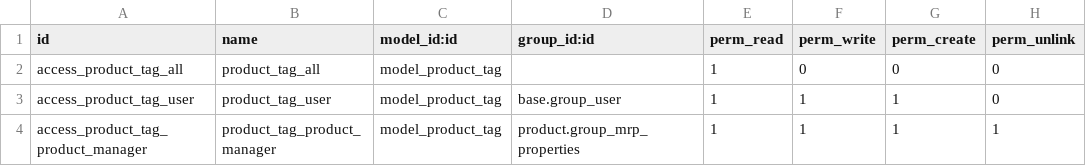
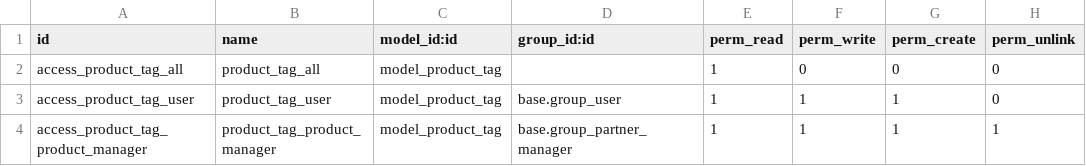
Before and after one commit to itpp-labs/misc-addons, a CSV file: product_tags/security/ir.model.access.csv, drawn as a sheet.

Commit message:
[PORT] Fix install issues for product_tags module
* Make the module installable
* Change `openerp` references to `odoo`
* Change removed group (Manage Properties of Product: `product.group_mrp_properties`) to an existing group (Extra Rights / Contact Creation: `base.group_partner_manager`)
* Convert old `parent_left` and `parent_right` into new-style `parent_store` defind in [this commit](https://github.com/odoo/odoo/commit/e724858d508a2a7a938455a49f7dc509f6eac4c6)
* Add recursion constraint (from the sale tags in core)
* Update `name_get` and `_name_search` to shadow core as well
* Fix Tag display in kanban view

```diff
--- a/product_tags/security/ir.model.access.csv
+++ b/product_tags/security/ir.model.access.csv
@@ -3,2 +3,2 @@
 "access_product_tag_user","product_tag_user","model_product_tag","base.group_user",1,1,1,0
-"access_product_tag_product_manager","product_tag_product_manager","model_product_tag","product.group_mrp_properties",1,1,1,1
+"access_product_tag_product_manager","product_tag_product_manager","model_product_tag","base.group_partner_manager",1,1,1,1
```
Also changed, not shown: 3 other files.
